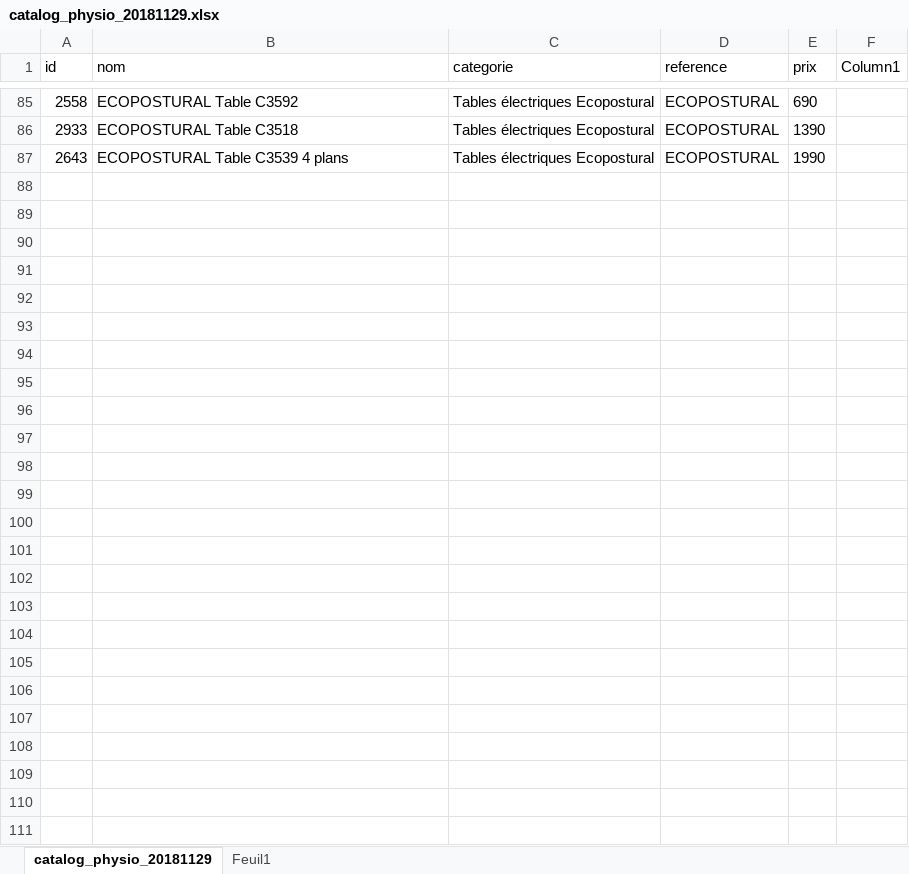
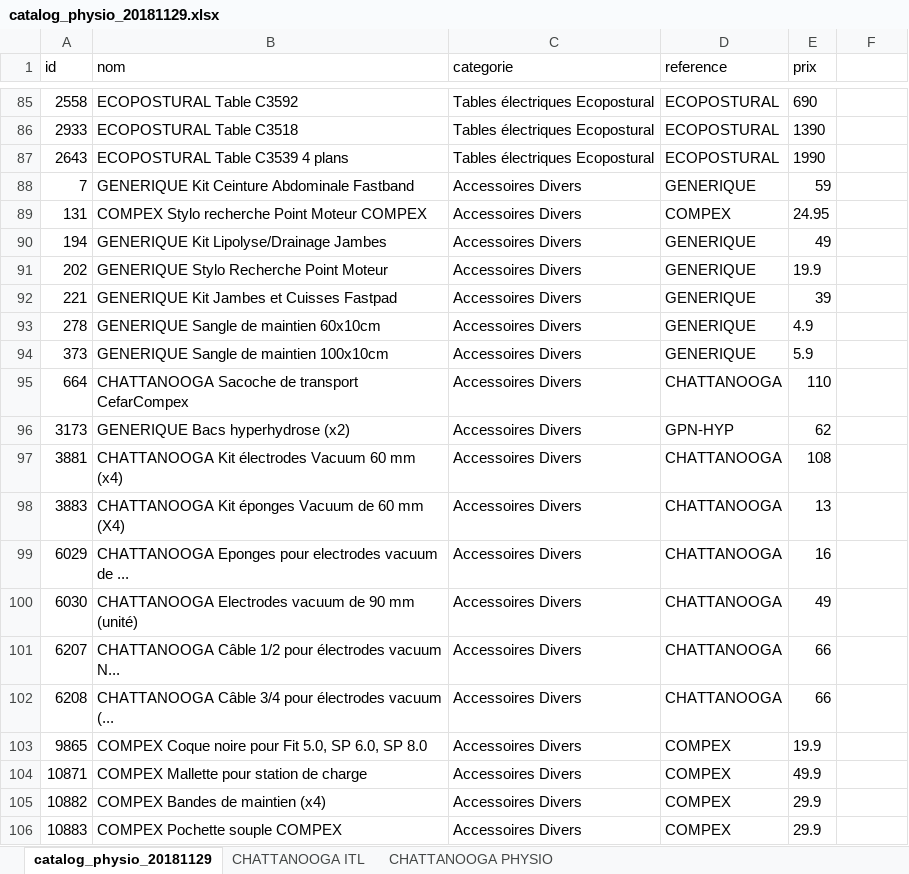
Before and after one commit to edooby/benchmark, an Excel workbook: catalog_physio_20181129.xlsx, sheet catalog_physio_20181129, drawn as a sheet; only a part is shown, gaps mark what is left out; values as stored, in another font and other column widths than the file's, no borders; table styles not drawn; the diff covers the shown part only; the diff names each change by its address in the sheet, - before the commit and + after, or states it on an @@ line.

Commit message:
fix scrapping
fix fonction scrap
ajout comparaison catalogs

```diff
--- a/catalog_physio_20181129.xlsx (sheet catalog_physio_20181129)
+++ b/catalog_physio_20181129.xlsx (sheet catalog_physio_20181129)
-sheet tab: Feuil1
+sheet tab: CHATTANOOGA ITL
+sheet tab: CHATTANOOGA PHYSIO
-F1: Column1
+F1: (empty)
+row 88: 7 | GENERIQUE Kit Ceinture Abdominale Fastband | Accessoires Divers | GENERIQUE | 59
+row 89: 131 | COMPEX Stylo recherche Point Moteur COMPEX | Accessoires Divers | COMPEX | 24.95
+row 90: 194 | GENERIQUE Kit Lipolyse/Drainage Jambes | Accessoires Divers | GENERIQUE | 49
+row 91: 202 | GENERIQUE Stylo Recherche Point Moteur | Accessoires Divers | GENERIQUE | 19.9
+row 92: 221 | GENERIQUE Kit Jambes et Cuisses Fastpad | Accessoires Divers | GENERIQUE | 39
+row 93: 278 | GENERIQUE Sangle de maintien 60x10cm | Accessoires Divers | GENERIQUE | 4.9
+row 94: 373 | GENERIQUE Sangle de maintien 100x10cm | Accessoires Divers | GENERIQUE | 5.9
+row 95: 664 | CHATTANOOGA Sacoche de transport CefarCompex | Accessoires Divers | CHATTANOOGA | 110
+row 96: 3173 | GENERIQUE Bacs hyperhydrose (x2) | Accessoires Divers | GPN-HYP | 62
+row 97: 3881 | CHATTANOOGA Kit électrodes Vacuum 60 mm (x4) | Accessoires Divers | CHATTANOOGA | 108
+row 98: 3883 | CHATTANOOGA Kit éponges Vacuum de 60 mm (X4) | Accessoires Divers | CHATTANOOGA | 13
+row 99: 6029 | CHATTANOOGA Eponges pour electrodes vacuum de ... | Accessoires Divers | CHATTANOOGA | 16
+row 100: 6030 | CHATTANOOGA Electrodes vacuum de 90 mm (unité) | Accessoires Divers | CHATTANOOGA | 49
+row 101: 6207 | CHATTANOOGA Câble 1/2 pour électrodes vacuum N... | Accessoires Divers | CHATTANOOGA | 66
+row 102: 6208 | CHATTANOOGA Câble 3/4 pour électrodes vacuum (... | Accessoires Divers | CHATTANOOGA | 66
+row 103: 9865 | COMPEX Coque noire pour Fit 5.0, SP 6.0, SP 8.0 | Accessoires Divers | COMPEX | 19.9
+row 104: 10871 | COMPEX Mallette pour station de charge | Accessoires Divers | COMPEX | 49.9
+row 105: 10882 | COMPEX Bandes de maintien (x4) | Accessoires Divers | COMPEX | 29.9
+row 106: 10883 | COMPEX Pochette souple COMPEX | Accessoires Divers | COMPEX | 29.9
```
Also changed, not shown: 82 added rows elsewhere in this sheet, sheet CHATTANOOGA ITL, 4 other files.
